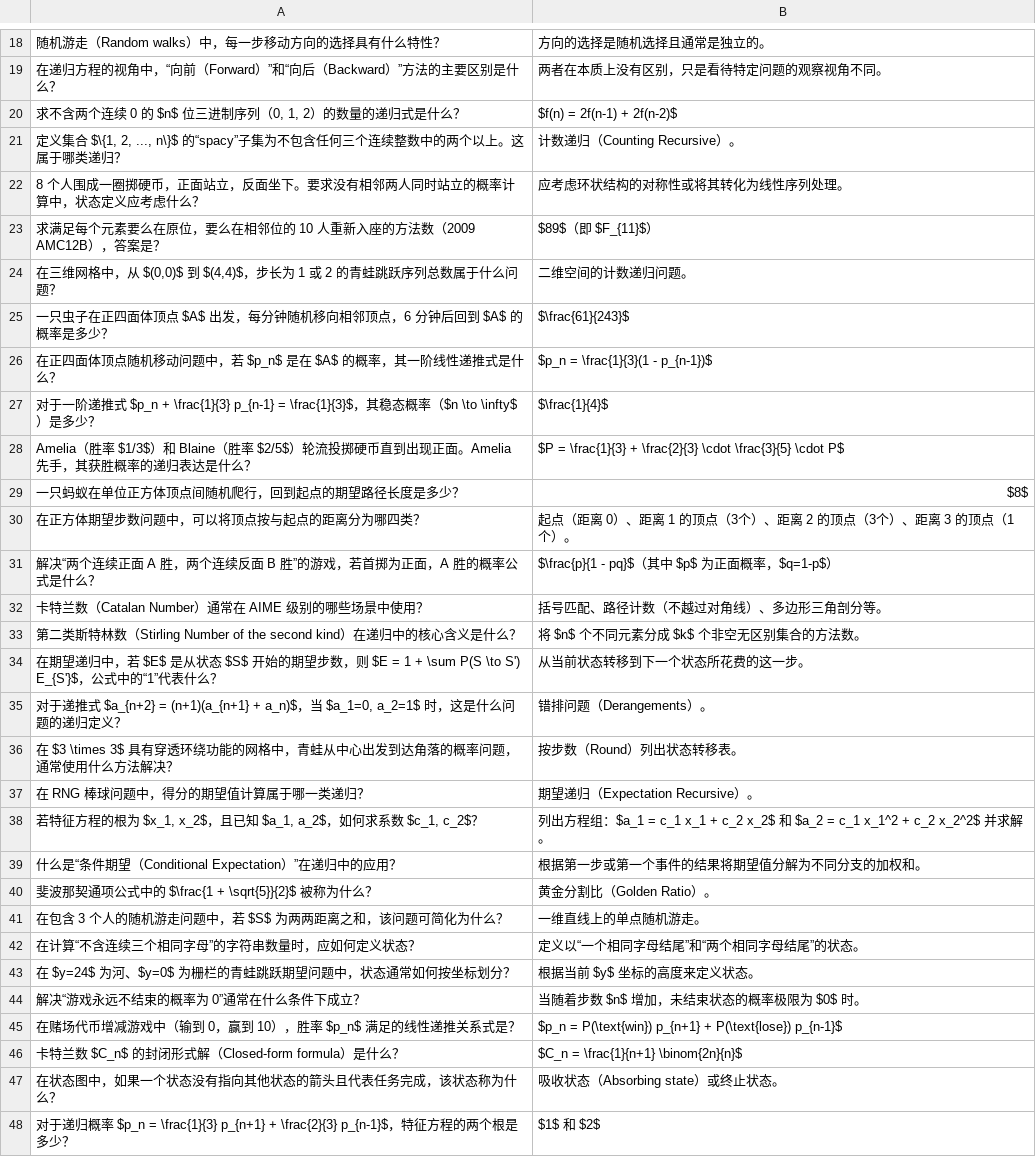
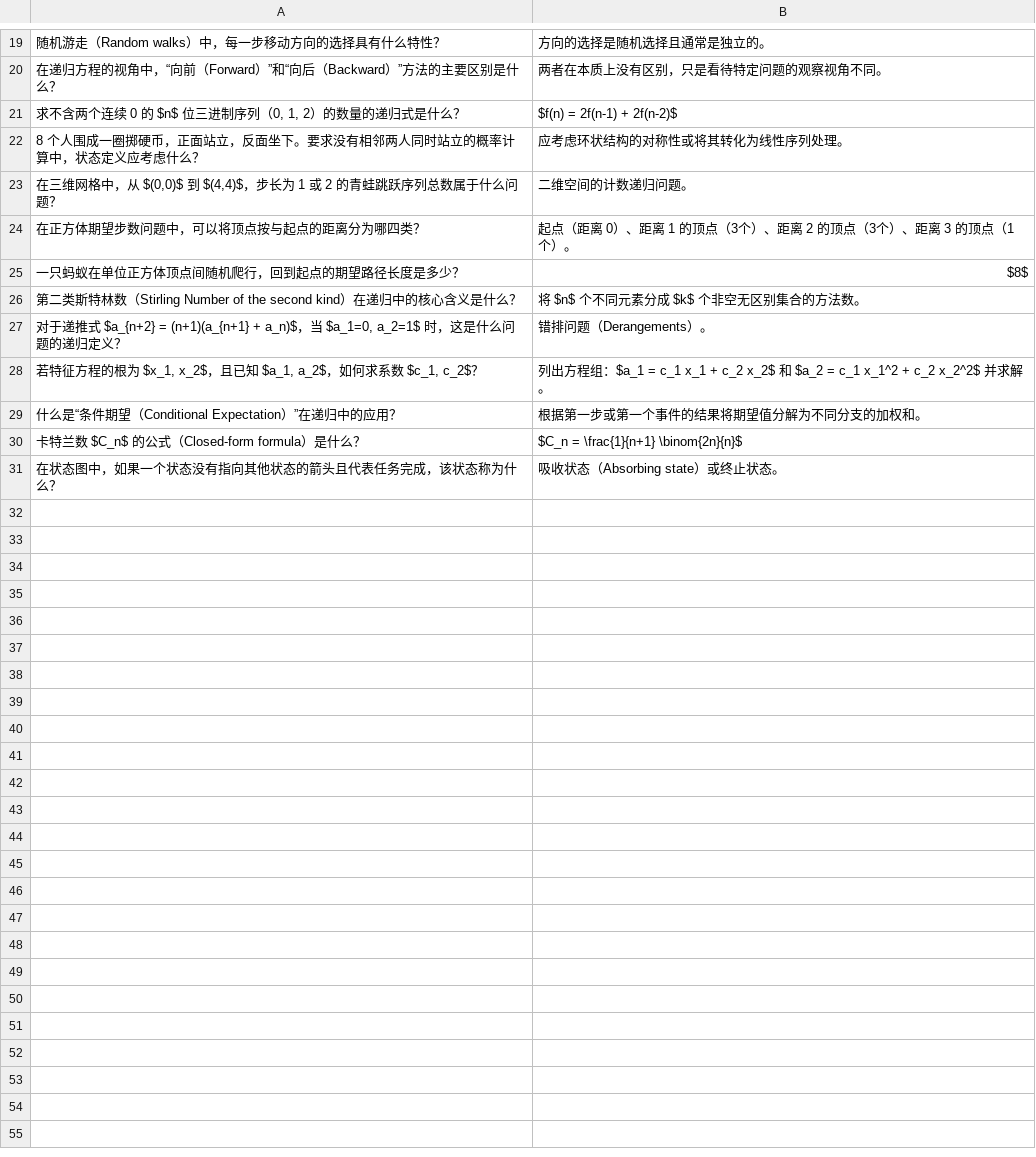
Before and after one commit to ggao5/math_study, a CSV file: math_study_tool/data/16 Recursive Method in Combinatorics.csv, drawn as a sheet; only a part is shown, gaps mark what is left out; removed rows and columns are numbered as before the commit, all else as after; the diff covers the shown part only; the diff names each change by its address in the sheet, - before the commit and + after, or states it on an @@ line.

Commit message:
Update 16 Recursive Method in Combinatorics.csv

```diff
--- a/math_study_tool/data/16 Recursive Method in Combinatorics.csv
+++ b/math_study_tool/data/16 Recursive Method in Combinatorics.csv
-row 21: 定义集合 $\{1, 2, ..., n\}$ 的“spacy”子集为不包含任何三个连续整数中的两个以上。这属于哪类递归？ | 计数递归（Counting Recursive）。
-row 23: 求满足每个元素要么在原位，要么在相邻位的 10 人重新入座的方法数（2009 AMC12B），答案是？ | $89$（即 $F_{11}$）
-row 25: 一只虫子在正四面体顶点 $A$ 出发，每分钟随机移向相邻顶点，6 分钟后回到 $A$ 的概率是多少？ | $\frac{61}{243}$
-row 26: 在正四面体顶点随机移动问题中，若 $p_n$ 是在 $A$ 的概率，其一阶线性递推式是什么？ | $p_n = \frac{1}{3}(1 - p_{n-1})$
-row 27: 对于一阶递推式 $p_n + \frac{1}{3} p_{n-1} = \frac{1}{3}$，其稳态概率（$n \to \infty$）是多少？ | $\frac{1}{4}$
-row 28: Amelia（胜率 $1/3$）和 Blaine（胜率 $2/5$）轮流投掷硬币直到出现正面。Amelia 先手，其获胜概率的递归表达是什么？ | $P = \frac{1}{3} + \frac{2}{3} \cdot \frac{3}{5} \cdot P$
@@ row 30 moved to row 24: 在正方体期望步数问题中，可以将顶点按与起点的距离分为哪四类？ @@
-row 31: 解决“两个连续正面 A 胜，两个连续反面 B 胜”的游戏，若首掷为正面，A 胜的概率公式是什么？ | $\frac{p}{1 - pq}$（其中 $p$ 为正面概率，$q=1-p$）
-row 32: 卡特兰数（Catalan Number）通常在 AIME 级别的哪些场景中使用？ | 括号匹配、路径计数（不越过对角线）、多边形三角剖分等。
-row 34: 在期望递归中，若 $E$ 是从状态 $S$ 开始的期望步数，则 $E = 1 + \sum P(S \to S') E_{S'}$，公式中的“1”代表什么？ | 从当前状态转移到下一个状态所花费的这一步。
-row 36: 在 $3 \times 3$ 具有穿透环绕功能的网格中，青蛙从中心出发到达角落的概率问题，通常使用什么方法解决？ | 按步数（Round）列出状态转移表。
-row 37: 在 RNG 棒球问题中，得分的期望值计算属于哪一类递归？ | 期望递归（Expectation Recursive）。
-row 40: 斐波那契通项公式中的 $\frac{1 + \sqrt{5}}{2}$ 被称为什么？ | 黄金分割比（Golden Ratio）。
-row 41: 在包含 3 个人的随机游走问题中，若 $S$ 为两两距离之和，该问题可简化为什么？ | 一维直线上的单点随机游走。
-row 42: 在计算“不含连续三个相同字母”的字符串数量时，应如何定义状态？ | 定义以“一个相同字母结尾”和“两个相同字母结尾”的状态。
-row 43: 在 $y=24$ 为河、$y=0$ 为栅栏的青蛙跳跃期望问题中，状态通常如何按坐标划分？ | 根据当前 $y$ 坐标的高度来定义状态。
-row 44: 解决“游戏永远不结束的概率为 0”通常在什么条件下成立？ | 当随着步数 $n$ 增加，未结束状态的概率极限为 $0$ 时。
-row 45: 在赌场代币增减游戏中（输到 0，赢到 10），胜率 $p_n$ 满足的线性递推关系式是？ | $p_n = P(\text{win}) p_{n+1} + P(\text{lose}) p_{n-1}$
-A30: 卡特兰数 $C_n$ 的封闭形式解（Closed-form formula）是什么？
+A30: 卡特兰数 $C_n$ 的公式（Closed-form formula）是什么？
@@ row 48 moved to row 12: 对于递归概率 $p_n = \frac{1}{3} p_{n+1} + \fra… @@
```
Also changed, not shown: 3 removed rows elsewhere in this file.
